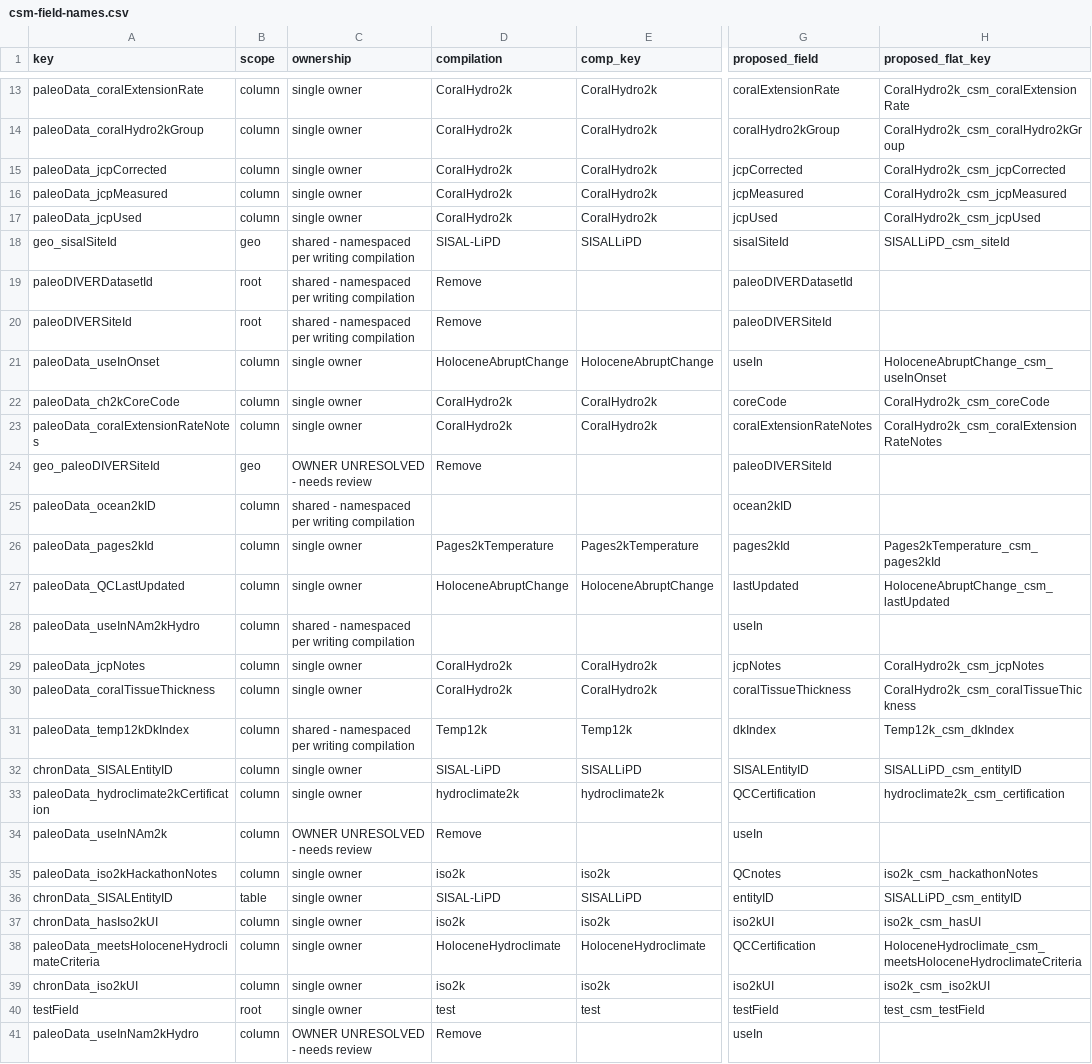
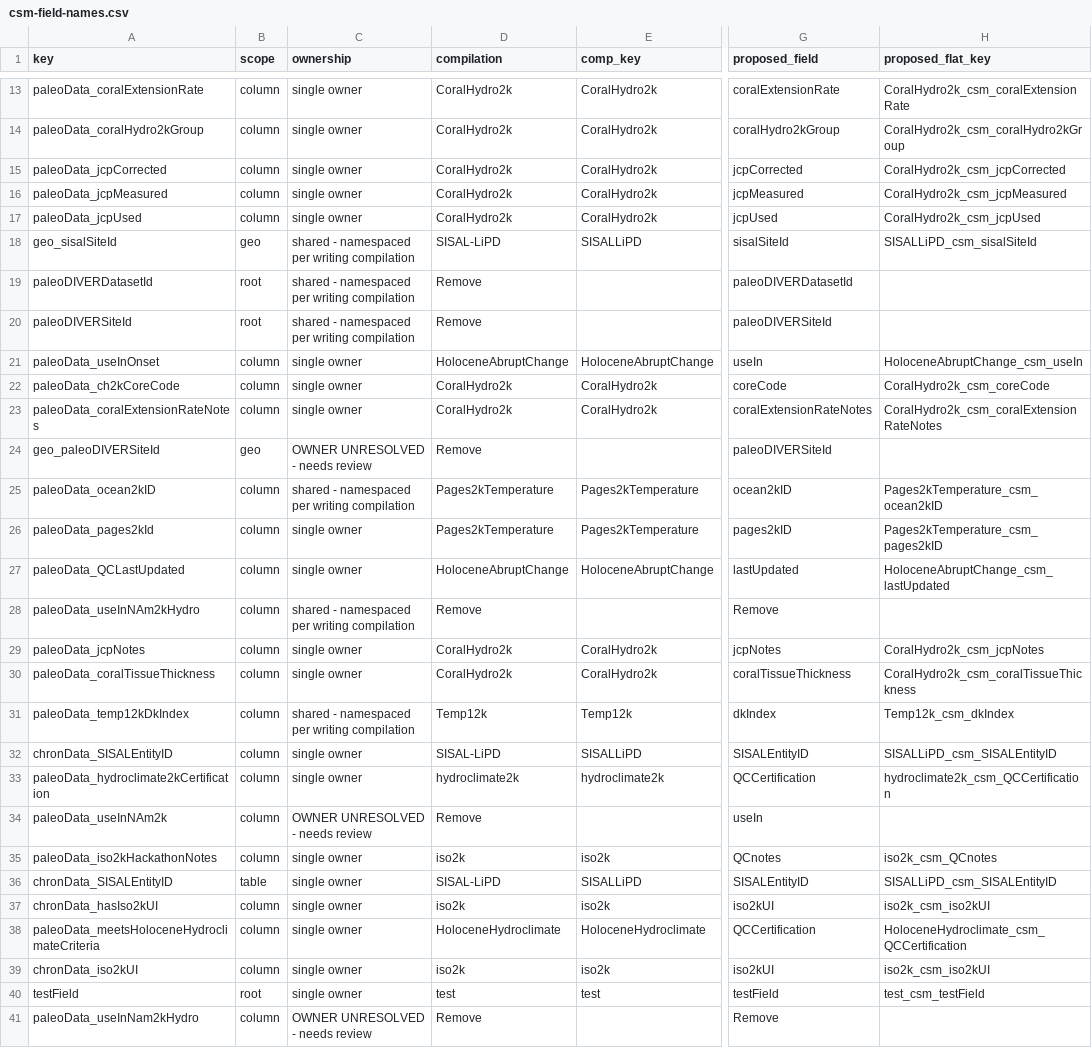
Before and after one commit to nickmckay/lipdverse-updater, a CSV file: review/csm-field-names.csv, drawn as a sheet; only a part is shown, gaps mark what is left out; the diff covers the shown part only; the diff names each change by its address in the sheet, - before the commit and + after, or states it on an @@ line.

```diff
--- a/review/csm-field-names.csv
+++ b/review/csm-field-names.csv
-H18 (proposed_flat_key): SISALLiPD_csm_siteId
+H18 (proposed_flat_key): SISALLiPD_csm_sisalSiteId
-H21 (proposed_flat_key): HoloceneAbruptChange_csm_useInOnset
+H21 (proposed_flat_key): HoloceneAbruptChange_csm_useIn
-D25 (compilation): (empty)
+D25 (compilation): Pages2kTemperature
-E25 (comp_key): (empty)
+E25 (comp_key): Pages2kTemperature
-H25 (proposed_flat_key): (empty)
+H25 (proposed_flat_key): Pages2kTemperature_csm_ocean2kID
-G26 (proposed_field): pages2kId
+G26 (proposed_field): pages2kID
-H26 (proposed_flat_key): Pages2kTemperature_csm_pages2kId
+H26 (proposed_flat_key): Pages2kTemperature_csm_pages2kID
-D28 (compilation): (empty)
+D28 (compilation): Remove
-G28 (proposed_field): useIn
+G28 (proposed_field): Remove
-H32 (proposed_flat_key): SISALLiPD_csm_entityID
+H32 (proposed_flat_key): SISALLiPD_csm_SISALEntityID
-H33 (proposed_flat_key): hydroclimate2k_csm_certification
+H33 (proposed_flat_key): hydroclimate2k_csm_QCCertification
-H35 (proposed_flat_key): iso2k_csm_hackathonNotes
+H35 (proposed_flat_key): iso2k_csm_QCnotes
-G36 (proposed_field): entityID
+G36 (proposed_field): SISALEntityID
-H36 (proposed_flat_key): SISALLiPD_csm_entityID
+H36 (proposed_flat_key): SISALLiPD_csm_SISALEntityID
-H37 (proposed_flat_key): iso2k_csm_hasUI
+H37 (proposed_flat_key): iso2k_csm_iso2kUI
-H38 (proposed_flat_key): HoloceneHydroclimate_csm_meetsHoloceneHydroclimateCriteria
+H38 (proposed_flat_key): HoloceneHydroclimate_csm_QCCertification
-G41 (proposed_field): useIn
+G41 (proposed_field): Remove
```
Also changed, not shown: 9 edited cells elsewhere in this file, 1 other file.
